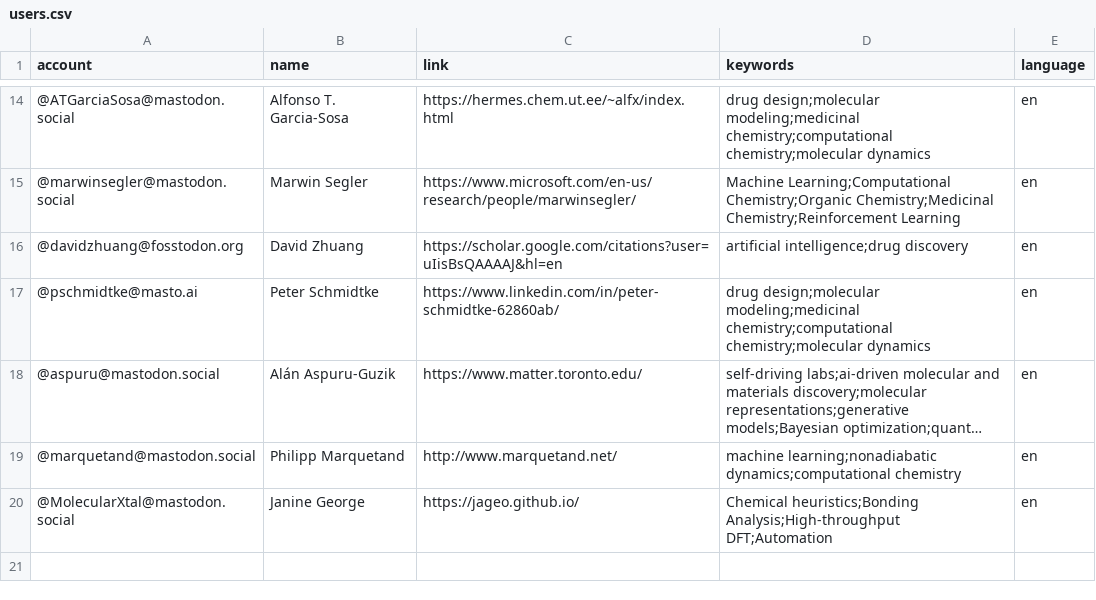
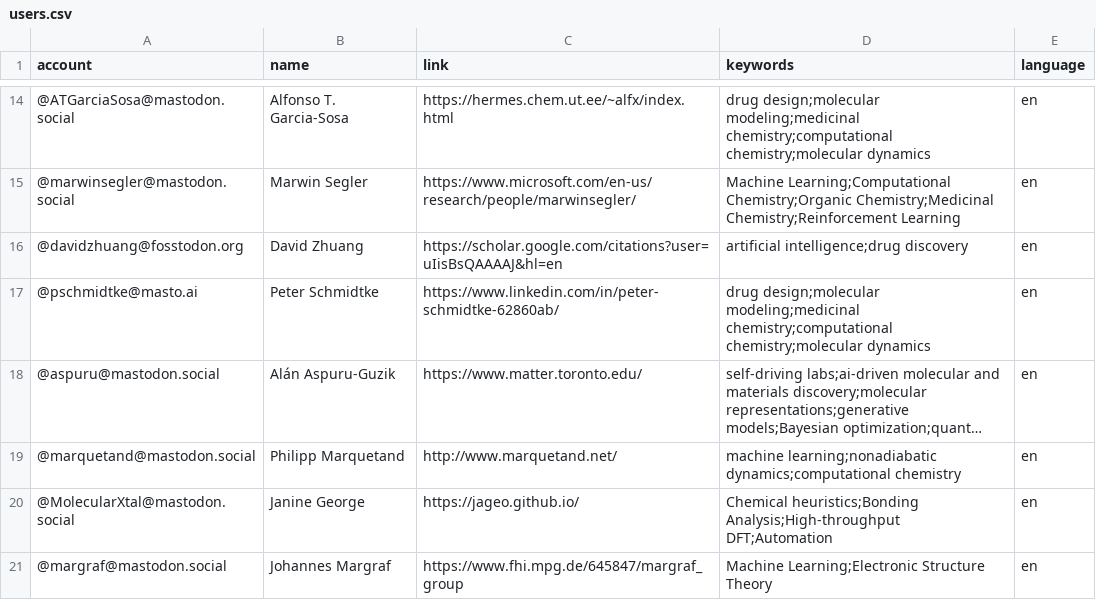
Before and after one commit to daenuprobst/Mastodon-Cheminformaticians, a CSV file: resources/users.csv, drawn as a sheet; only a part is shown, gaps mark what is left out; long unchanged cells end in …; the diff names each change by its address in the sheet, - before the commit and + after, or states it on an @@ line.

Commit message:
Update users.csv

```diff
--- a/resources/users.csv
+++ b/resources/users.csv
+row 21: @margraf@mastodon.social | Johannes Margraf | https://www.fhi.mpg.de/645847/margraf_group | Machine Learning;Electronic Structure Theory | en
```
